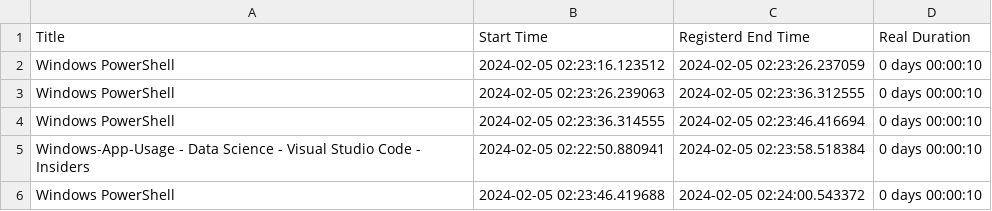
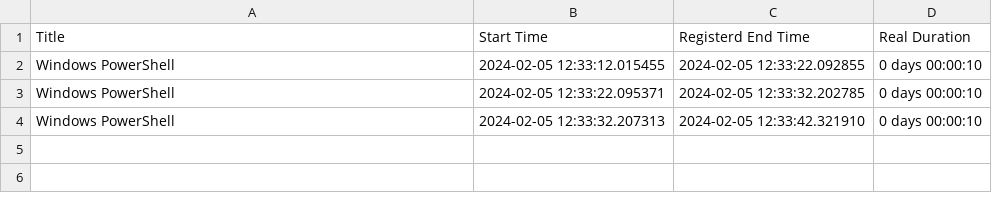
Before and after one commit to KrishnarajT/Whatcha-doin, a CSV file: data/data.csv, drawn as a sheet.

```diff
--- a/data/data.csv
+++ b/data/data.csv
@@ -1,6 +1,4 @@
 Title,Start Time,Registerd End Time,Real Duration
-Windows PowerShell,2024-02-05 02:23:16.123512,2024-02-05 02:23:26.237059,0 days 00:00:10
-Windows PowerShell,2024-02-05 02:23:26.239063,2024-02-05 02:23:36.312555,0 days 00:00:10
-Windows PowerShell,2024-02-05 02:23:36.314555,2024-02-05 02:23:46.416694,0 days 00:00:10
-Windows-App-Usage - Data Science - Visual Studio Code - Insiders,2024-02-05 02:22:50.880941,2024-02-05 02:23:58.518384,0 days 00:00:10
-Windows PowerShell,2024-02-05 02:23:46.419688,2024-02-05 02:24:00.543372,0 days 00:00:10
+Windows PowerShell,2024-02-05 12:33:12.015455,2024-02-05 12:33:22.092855,0 days 00:00:10
+Windows PowerShell,2024-02-05 12:33:22.095371,2024-02-05 12:33:32.202785,0 days 00:00:10
+Windows PowerShell,2024-02-05 12:33:32.207313,2024-02-05 12:33:42.321910,0 days 00:00:10
```
Also changed, not shown: 7 other files.
